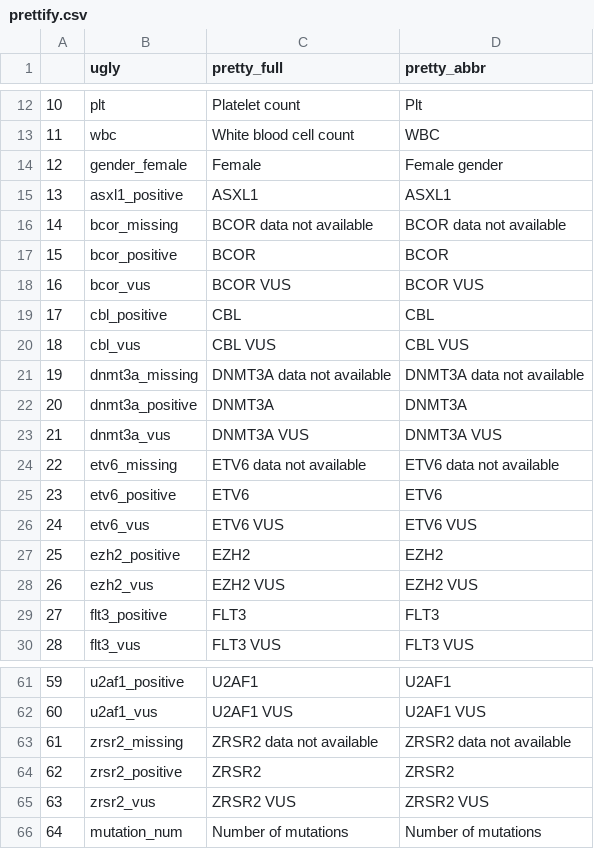
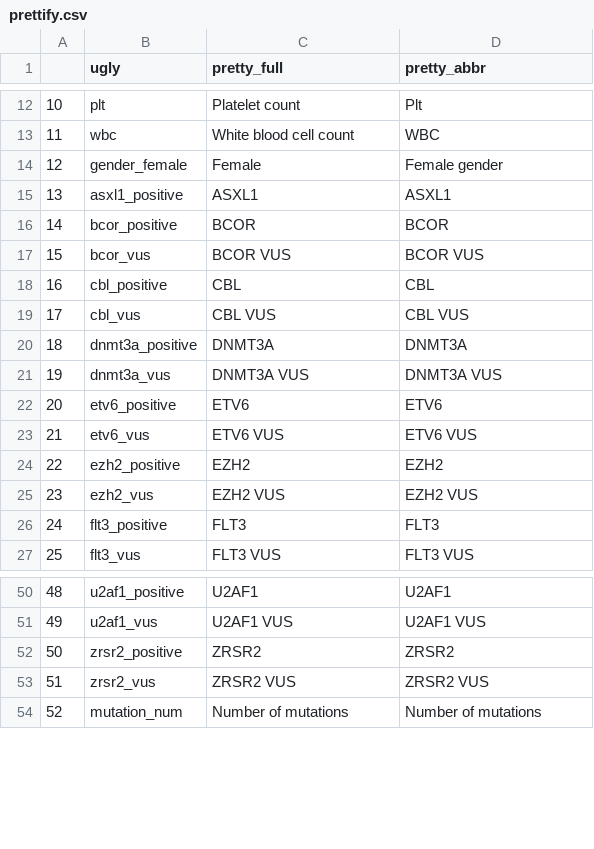
Before and after one commit to cbeauhilton/failure, a CSV file: reports/tables/prettify.csv, drawn as a sheet; only a part is shown, gaps mark what is left out; removed rows and columns are numbered as before the commit, all else as after; the diff covers the shown part only; the diff names each change by its address in the sheet, - before the commit and + after, or states it on an @@ line.

```diff
--- a/reports/tables/prettify.csv
+++ b/reports/tables/prettify.csv
-row 16: 14 | bcor_missing | BCOR data not available | BCOR data not available
@@ column A renumbered from row 16 down @@
-row 21: 19 | dnmt3a_missing | DNMT3A data not available | DNMT3A data not available
-row 24: 22 | etv6_missing | ETV6 data not available | ETV6 data not available
-row 63: 61 | zrsr2_missing | ZRSR2 data not available | ZRSR2 data not available
```
Also changed, not shown: 8 removed rows elsewhere in this file, reports/figures/exploratory_data_analysis/data_summaries/data_describe.csv, reports/figures/exploratory_data_analysis/data_summaries/data_summary_extended.csv, 28 other files.
